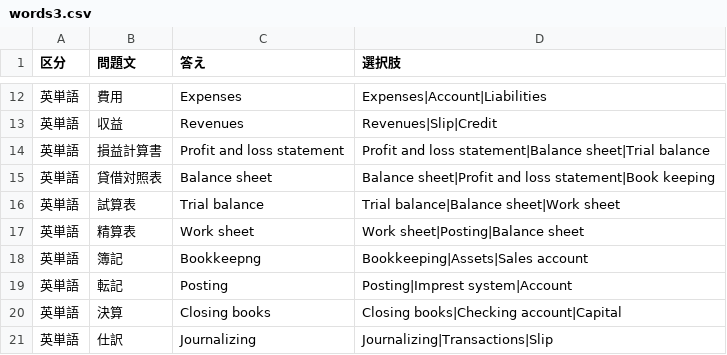
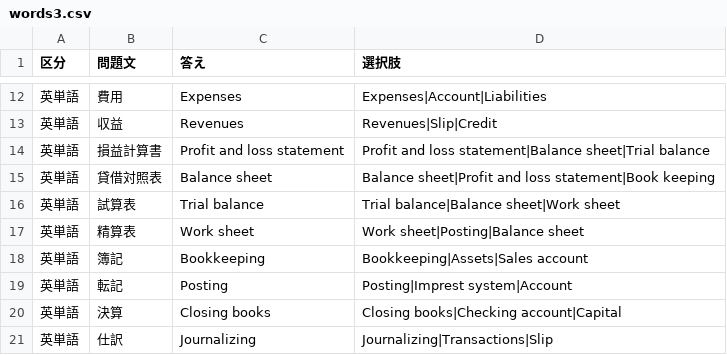
Before and after one commit to hamadaSensei1983/commerce-learning-portal, a CSV file: kentei/boki/data/words3.csv, drawn as a sheet; only a part is shown, gaps mark what is left out.

Commit message:
Add files via upload

```diff
--- a/kentei/boki/data/words3.csv
+++ b/kentei/boki/data/words3.csv
@@ -17,3 +17,3 @@
 英単語,精算表,Work sheet,Work sheet|Posting|Balance sheet
-英単語,簿記,Bookkeepng,Bookkeeping|Assets|Sales account
+英単語,簿記,Bookkeeping,Bookkeeping|Assets|Sales account
 英単語,転記,Posting,Posting|Imprest system|Account
```
